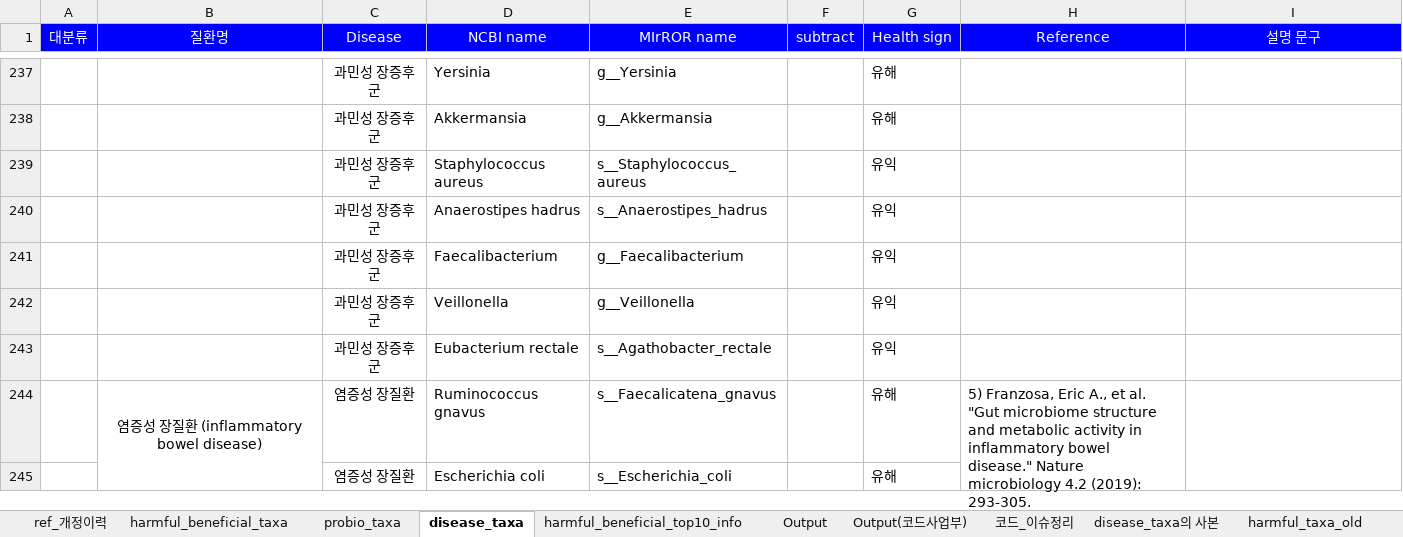
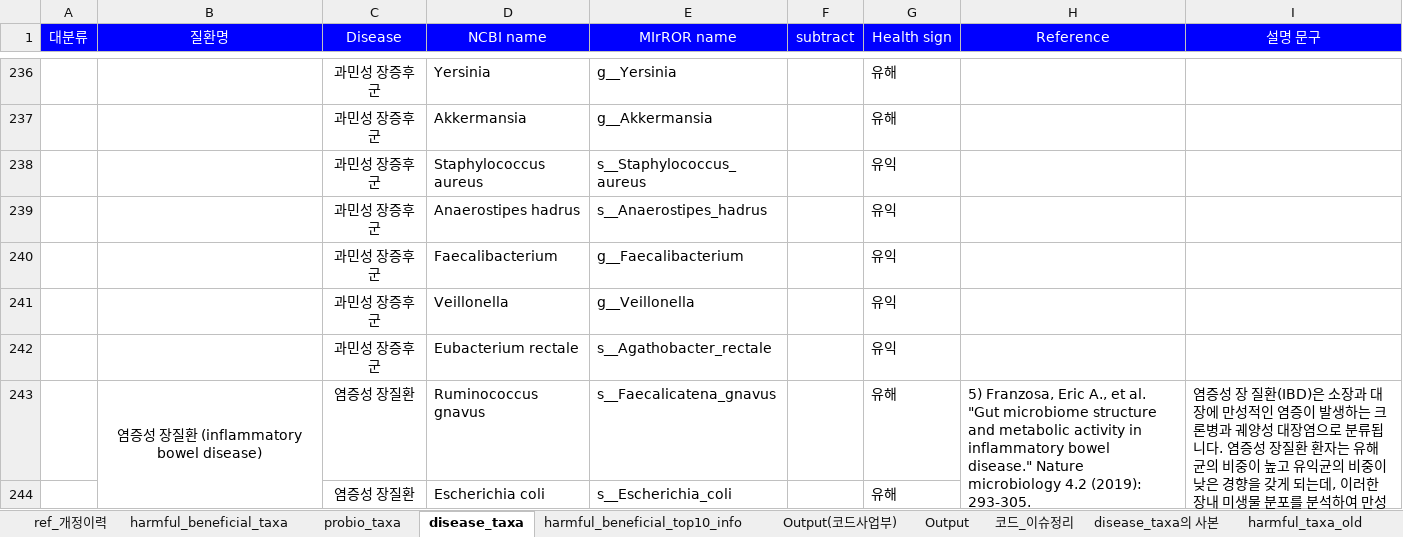
Before and after one commit to Gyungbu/EgGutPro, an Excel workbook: input/EGgutPro_mircobe_list.xlsx, sheet disease_taxa, drawn as a sheet; only a part is shown, gaps mark what is left out; values as stored, in another font and other column widths than the file's, no borders; charts and pictures not drawn; addresses are those after the commit; the diff covers the shown part only; the diff names each change by its address in the sheet, - before the commit and + after, or states it on an @@ line.

```diff
--- a/input/EGgutPro_mircobe_list.xlsx (sheet disease_taxa)
+++ b/input/EGgutPro_mircobe_list.xlsx (sheet disease_taxa)
@@ sheet tab order changed: ref_개정이력 | harmful_beneficial_taxa | probio_taxa | disease_taxa | harmful_beneficial_top10_info | Output(코드사업부) | Output | 코드_이슈정리 | disease_taxa의 사본 | harmful_taxa_old @@
-I243 (설명 문구): (empty)
+I243 (설명 문구): 염증성 장 질환(IBD)은 소장과 대장에 만성적인 염증이 발생하는 크론병과 궤양성 대장염으로 분류됩니다. 염증성 장질환 환자는 유해균의 비중이 높고 유익균의 비중이 낮은 경향을 갖게 되는데, 이러한 장내 미생물 분포를 분석하여 만성적인 장 질환을 치료하려는 노력이 많이 이뤄지고 있습니다.
```
Also changed, not shown: 1 removed row and 23 edited cells elsewhere in this sheet, sheet harmful_beneficial_taxa, sheet harmful_beneficial_top10_info, sheet ref_개정이력, sheet Output(코드사업부), charts or pictures, input/EGgutPro_mrs_db.xlsx, 7 other files.
